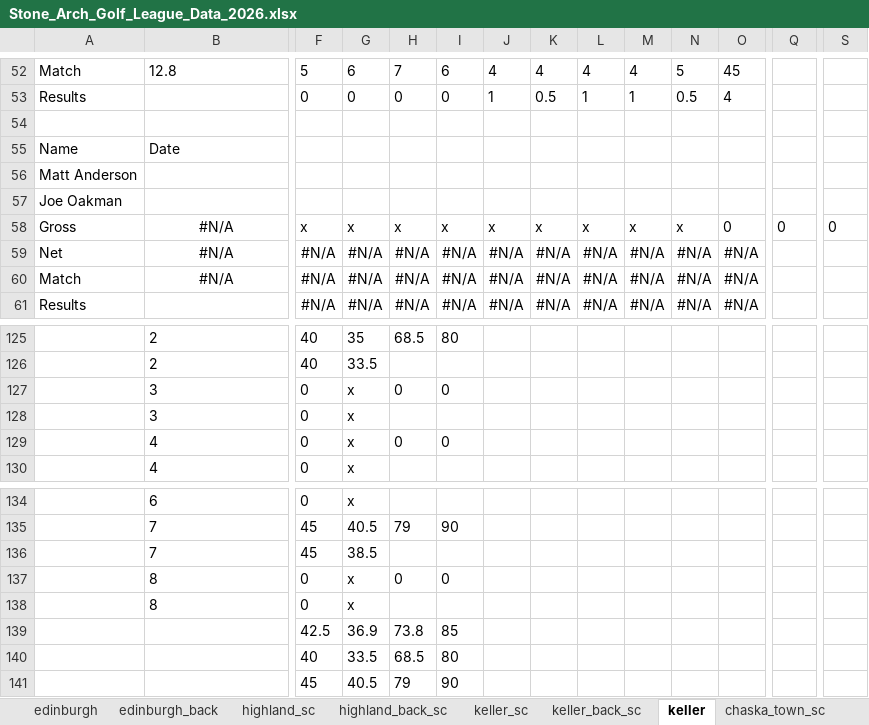
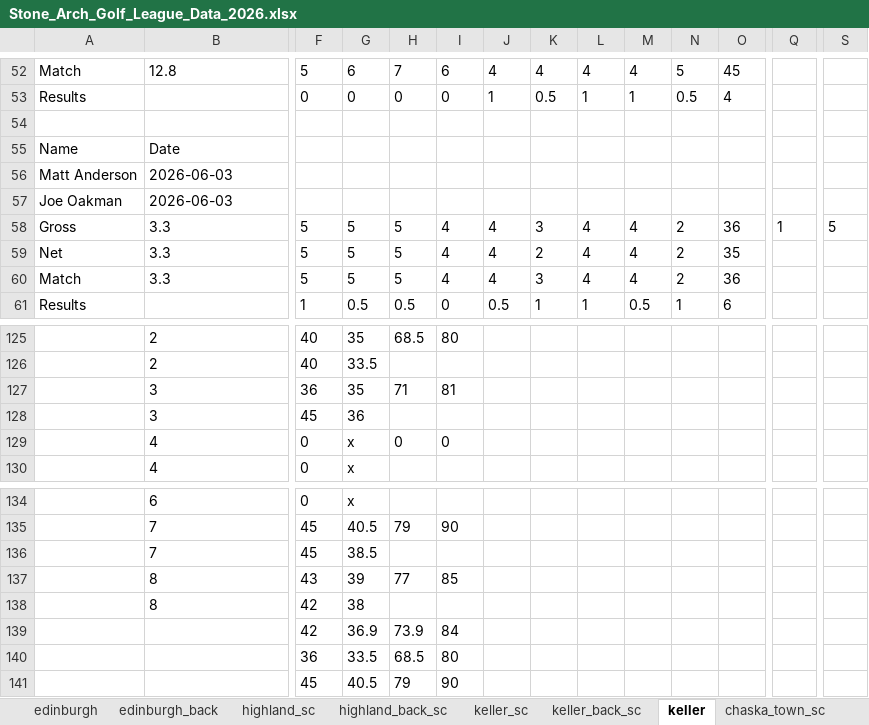
Before and after one commit to hankhopkins/sagl, an Excel workbook: data/Stone_Arch_Golf_League_Data_2026.xlsx, sheet keller, drawn as a sheet; only a part is shown, gaps mark what is left out; values as stored, in another font and other column widths than the file's, no borders; removed rows and columns are numbered as before the commit, all else as after; rows hold the shown columns only; the diff covers the shown part only; the diff names each change by its address in the sheet, - before the commit and + after, or states it on an @@ line.

```diff
--- a/data/Stone_Arch_Golf_League_Data_2026.xlsx (sheet keller)
+++ b/data/Stone_Arch_Golf_League_Data_2026.xlsx (sheet keller)
-B56:B57: (empty)
+B56:B57: 2026-06-03
-B58: #N/A
+B58: 3.3
-B58 alignment: center
+B58 alignment: left
-F58: x
+F58: 5
-G58: x
+G58: 5
-H58: x
+H58: 5
-I58: x
+I58: 4
-J58: x
+J58: 4
-K58: x
+K58: 3
-L58: x
+L58: 4
-M58: x
+M58: 4
-N58: x
+N58: 2
-O58: 0
+O58: 36
-Q58: 0
+Q58: 1
-S58: 0
+S58: 5
-row 59: Net | #N/A | #N/A | #N/A | #N/A | #N/A | #N/A | #N/A | #N/A | #N/A | #N/A | #N/A
-row 60: Match | #N/A | #N/A | #N/A | #N/A | #N/A | #N/A | #N/A | #N/A | #N/A | #N/A | #N/A
-row 61: Results |  | #N/A | #N/A | #N/A | #N/A | #N/A | #N/A | #N/A | #N/A | #N/A | #N/A
+row 59: Net | 3.3 | 5 | 5 | 5 | 4 | 4 | 2 | 4 | 4 | 2 | 35
+row 60: Match | 3.3 | 5 | 5 | 5 | 4 | 4 | 3 | 4 | 4 | 2 | 36
+row 61: Results |  | 1 | 0.5 | 0.5 | 0 | 0.5 | 1 | 1 | 0.5 | 1 | 6
-row 127:  | 3 | 0 | x | 0 | 0
-row 128:  | 3 | 0 | x
+row 127:  | 3 | 36 | 35 | 71 | 81
+row 128:  | 3 | 45 | 36
-row 137:  | 8 | 0 | x | 0 | 0
-row 138:  | 8 | 0 | x
-row 139:  |  | 42.5 | 36.9 | 73.8 | 85
+row 137:  | 8 | 43 | 39 | 77 | 85
+row 138:  | 8 | 42 | 38
+row 139:  |  | 42 | 36.9 | 73.9 | 84
-F140: 40
+F140: 36
```
Also changed, not shown: 14 added rows, 13 removed rows, 26 edited cells and cell formats elsewhere in this sheet, sheet league_scoring_record, sheet handicap_log, sheet handicap_log_ghin, sheet individual_s1, sheet handi_track_data, sheet individual, 23 more sheets, 1 other file.
